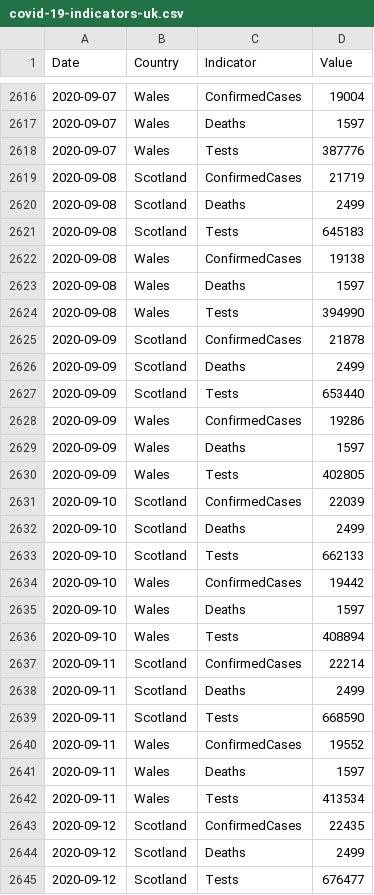
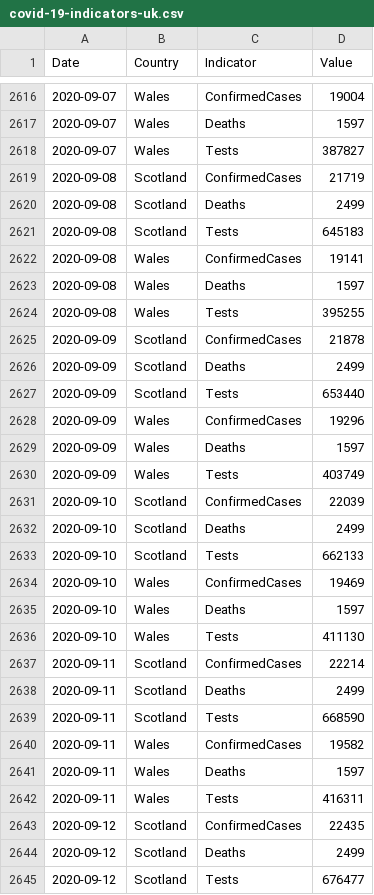
Before and after one commit to geeogi/covid-19-uk-data, a CSV file: data/covid-19-indicators-uk.csv, drawn as a sheet; only a part is shown, gaps mark what is left out; the diff covers the shown part only.

```diff
--- a/data/covid-19-indicators-uk.csv
+++ b/data/covid-19-indicators-uk.csv
@@ -2617,3 +2617,3 @@ Date,Country,Indicator,Value
 2020-09-07,Wales,Deaths,1597
-2020-09-07,Wales,Tests,387776
+2020-09-07,Wales,Tests,387827
 2020-09-08,Scotland,ConfirmedCases,21719
@@ -2621,5 +2621,5 @@ Date,Country,Indicator,Value
 2020-09-08,Scotland,Tests,645183
-2020-09-08,Wales,ConfirmedCases,19138
+2020-09-08,Wales,ConfirmedCases,19141
 2020-09-08,Wales,Deaths,1597
-2020-09-08,Wales,Tests,394990
+2020-09-08,Wales,Tests,395255
 2020-09-09,Scotland,ConfirmedCases,21878
@@ -2627,5 +2627,5 @@ Date,Country,Indicator,Value
 2020-09-09,Scotland,Tests,653440
-2020-09-09,Wales,ConfirmedCases,19286
+2020-09-09,Wales,ConfirmedCases,19296
 2020-09-09,Wales,Deaths,1597
-2020-09-09,Wales,Tests,402805
+2020-09-09,Wales,Tests,403749
 2020-09-10,Scotland,ConfirmedCases,22039
@@ -2633,5 +2633,5 @@ Date,Country,Indicator,Value
 2020-09-10,Scotland,Tests,662133
-2020-09-10,Wales,ConfirmedCases,19442
+2020-09-10,Wales,ConfirmedCases,19469
 2020-09-10,Wales,Deaths,1597
-2020-09-10,Wales,Tests,408894
+2020-09-10,Wales,Tests,411130
 2020-09-11,Scotland,ConfirmedCases,22214
@@ -2639,5 +2639,5 @@ Date,Country,Indicator,Value
 2020-09-11,Scotland,Tests,668590
-2020-09-11,Wales,ConfirmedCases,19552
+2020-09-11,Wales,ConfirmedCases,19582
 2020-09-11,Wales,Deaths,1597
-2020-09-11,Wales,Tests,413534
+2020-09-11,Wales,Tests,416311
 2020-09-12,Scotland,ConfirmedCases,22435
```
Also changed, not shown: 3 added rows and 37 edited cells elsewhere in this file, data/covid-19-totals-wales.csv, 2 other files.
